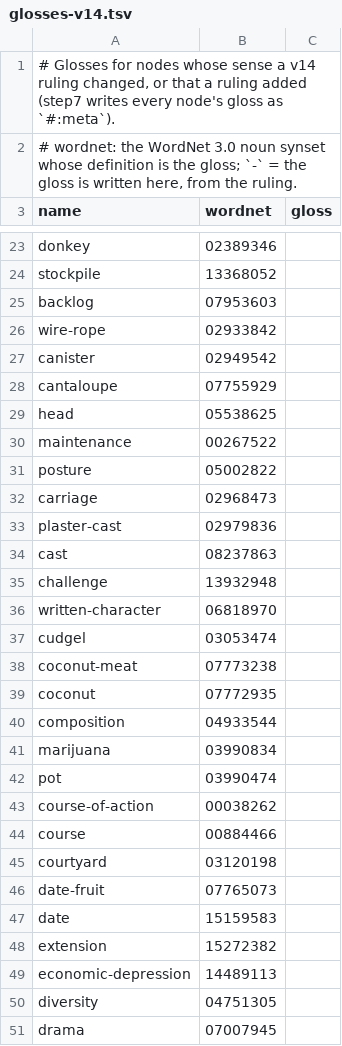
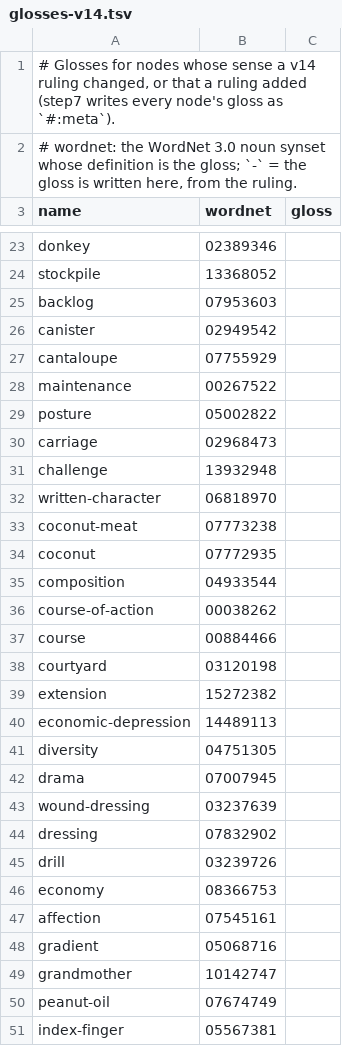
Before and after one commit to petfold/ontodag-core, a TSV file: align/glosses-v14.tsv, drawn as a sheet; only a part is shown, gaps mark what is left out; the shorter side is filled out with more unchanged rows; the diff covers the shown part only.

```diff
--- a/align/glosses-v14.tsv
+++ b/align/glosses-v14.tsv
@@ -25,6 +25,4 @@ stockpile	13368052
 backlog	07953603	
-wire-rope	02933842	
 canister	02949542	
 cantaloupe	07755929	
-head	05538625	
 maintenance	00267522	
@@ -32,7 +30,4 @@ posture	05002822
 carriage	02968473	
-plaster-cast	02979836	
-cast	08237863	
 challenge	13932948	
 written-character	06818970	
-cudgel	03053474	
 coconut-meat	07773238	
@@ -40,4 +35,2 @@ coconut	07772935
 composition	04933544	
-marijuana	03990834	
-pot	03990474	
 course-of-action	00038262	
@@ -45,4 +38,2 @@ course	00884466
 courtyard	03120198	
-date-fruit	07765073	
-date	15159583	
 extension	15272382	
```
Also changed, not shown: 2 added rows, 39 removed rows and 13 edited cells elsewhere in this file, build/knowledge-ids.tsv, 13 other files.
